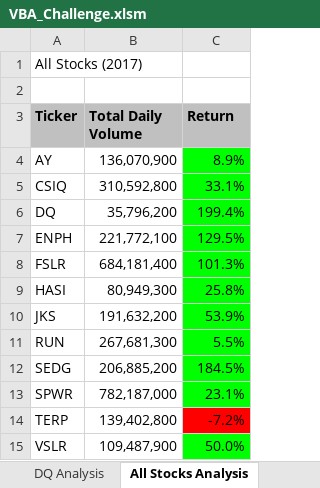
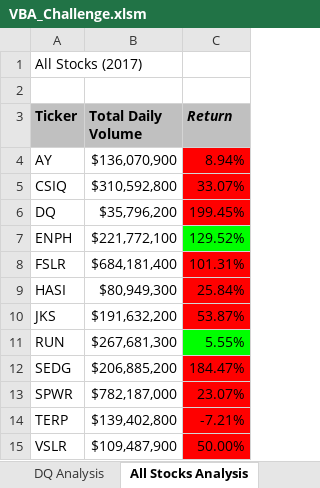
Before and after one commit to julee89/Stock_Analysis, an Excel workbook: VBA_Challenge.xlsm, sheet All Stocks Analysis, drawn as a sheet; values as stored, in another font and other column widths than the file's, no borders; charts and pictures not drawn; the diff names each change by its address in the sheet, - before the commit and + after, or states it on an @@ line.

```diff
--- a/VBA_Challenge.xlsm (sheet All Stocks Analysis)
+++ b/VBA_Challenge.xlsm (sheet All Stocks Analysis)
-C3 italic: off
+C3 italic: on
-B4 (Total Daily Volume): 136,070,900
+B4 (Total Daily Volume): $136,070,900
-C4 (Return): 8.9%
+C4 (Return): 8.94%
-C4:C6 fill: #00FF00
+C4:C6 fill: #FF0000
-B5 (Total Daily Volume): 310,592,800
+B5 (Total Daily Volume): $310,592,800
-C5 (Return): 33.1%
+C5 (Return): 33.07%
-B6 (Total Daily Volume): 35,796,200
+B6 (Total Daily Volume): $35,796,200
-C6 (Return): 199.4%
+C6 (Return): 199.45%
-B7 (Total Daily Volume): 221,772,100
+B7 (Total Daily Volume): $221,772,100
-C7 (Return): 129.5%
+C7 (Return): 129.52%
-B8 (Total Daily Volume): 684,181,400
+B8 (Total Daily Volume): $684,181,400
-C8 (Return): 101.3%
+C8 (Return): 101.31%
-C8:C10 fill: #00FF00
+C8:C10 fill: #FF0000
-B9 (Total Daily Volume): 80,949,300
+B9 (Total Daily Volume): $80,949,300
-C9 (Return): 25.8%
+C9 (Return): 25.84%
-B10 (Total Daily Volume): 191,632,200
+B10 (Total Daily Volume): $191,632,200
-C10 (Return): 53.9%
+C10 (Return): 53.87%
-B11 (Total Daily Volume): 267,681,300
+B11 (Total Daily Volume): $267,681,300
-C11 (Return): 5.5%
+C11 (Return): 5.55%
-B12 (Total Daily Volume): 206,885,200
+B12 (Total Daily Volume): $206,885,200
-C12 (Return): 184.5%
+C12 (Return): 184.47%
-C12:C13 fill: #00FF00
+C12:C13 fill: #FF0000
-B13 (Total Daily Volume): 782,187,000
+B13 (Total Daily Volume): $782,187,000
-C13 (Return): 23.1%
+C13 (Return): 23.07%
-B14 (Total Daily Volume): 139,402,800
+B14 (Total Daily Volume): $139,402,800
-C14 (Return): -7.2%
+C14 (Return): -7.21%
-B15 (Total Daily Volume): 109,487,900
+B15 (Total Daily Volume): $109,487,900
-C15 (Return): 50.0%
+C15 (Return): 50.00%
-C15 fill: #00FF00
+C15 fill: #FF0000
```
Also changed, not shown: 1 other file.
